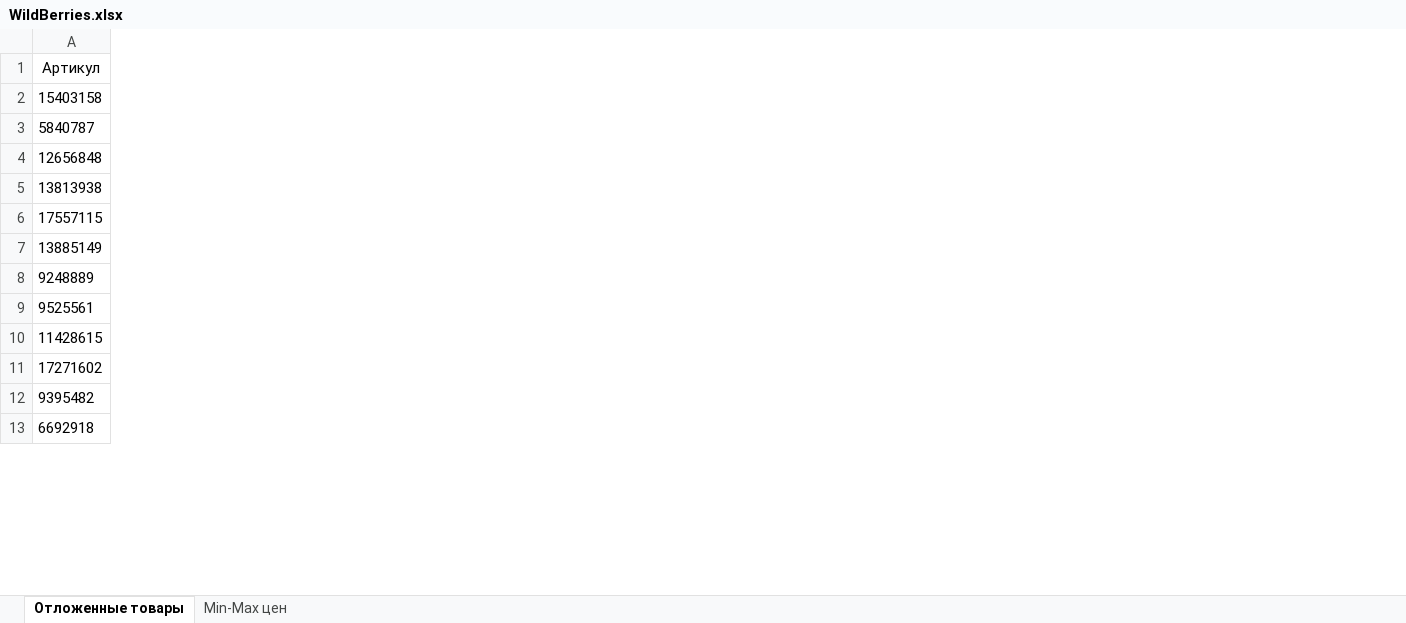
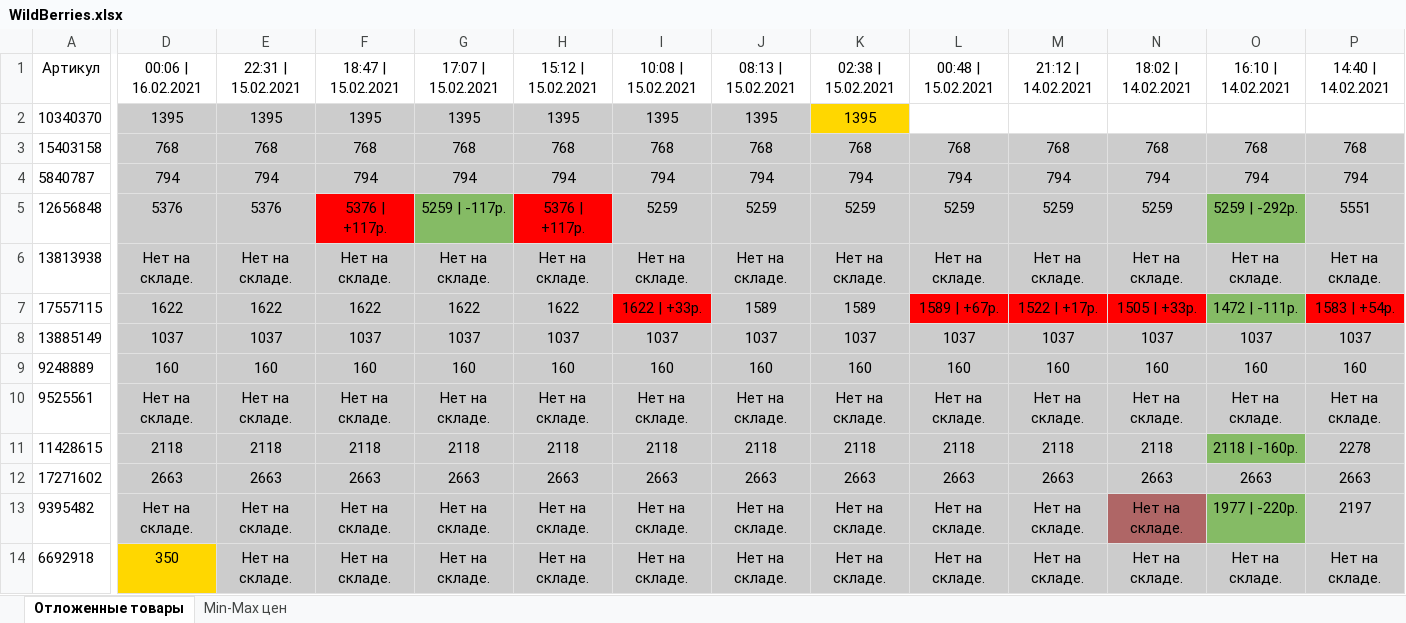
Before and after one commit to Voyager101pw/scraping-wildberries, an Excel workbook: WildBerries.xlsx, sheet Отложенные товары, drawn as a sheet; only a part is shown, gaps mark what is left out; values as stored, in another font and other column widths than the file's, no borders; addresses are those after the commit; rows hold the shown columns only; the diff covers the shown part only; the diff names each change by its address in the sheet, - before the commit and + after, or states it on an @@ line.

Commit message:
Обновление Excel файла

```diff
--- a/WildBerries.xlsx (sheet Отложенные товары)
+++ b/WildBerries.xlsx (sheet Отложенные товары)
+column D (00:06 | 16.02.2021), rows 3-14: 768 | 794 | 5376 | Нет на складе. | 1622 | 1037 | 160 | Нет на складе. | 2118 | 2663 | Нет на складе. | 350
+column E (22:31 | 15.02.2021), rows 3-14: 768 | 794 | 5376 | Нет на складе. | 1622 | 1037 | 160 | Нет на складе. | 2118 | 2663 | Нет на складе. | Нет на складе.
+column F (18:47 | 15.02.2021), rows 3-14: 768 | 794 | 5376 | +117р. | Нет на складе. | 1622 | 1037 | 160 | Нет на складе. | 2118 | 2663 | Нет на складе. | Нет на складе.
+column G (17:07 | 15.02.2021), rows 3-14: 768 | 794 | 5259 | -117р. | Нет на складе. | 1622 | 1037 | 160 | Нет на складе. | 2118 | 2663 | Нет на складе. | Нет на складе.
+column H (15:12 | 15.02.2021), rows 3-14: 768 | 794 | 5376 | +117р. | Нет на складе. | 1622 | 1037 | 160 | Нет на складе. | 2118 | 2663 | Нет на складе. | Нет на складе.
+column I (10:08 | 15.02.2021), rows 3-14: 768 | 794 | 5259 | Нет на складе. | 1622 | +33р. | 1037 | 160 | Нет на складе. | 2118 | 2663 | Нет на складе. | Нет на складе.
+column J (08:13 | 15.02.2021), rows 3-14: 768 | 794 | 5259 | Нет на складе. | 1589 | 1037 | 160 | Нет на складе. | 2118 | 2663 | Нет на складе. | Нет на складе.
+column K (02:38 | 15.02.2021), rows 3-14: 768 | 794 | 5259 | Нет на складе. | 1589 | 1037 | 160 | Нет на складе. | 2118 | 2663 | Нет на складе. | Нет на складе.
+column L (00:48 | 15.02.2021), rows 3-14: 768 | 794 | 5259 | Нет на складе. | 1589 | +67р. | 1037 | 160 | Нет на складе. | 2118 | 2663 | Нет на складе. | Нет на складе.
+column M (21:12 | 14.02.2021), rows 3-14: 768 | 794 | 5259 | Нет на складе. | 1522 | +17р. | 1037 | 160 | Нет на складе. | 2118 | 2663 | Нет на складе. | Нет на складе.
+column N (18:02 | 14.02.2021), rows 3-14: 768 | 794 | 5259 | Нет на складе. | 1505 | +33р. | 1037 | 160 | Нет на складе. | 2118 | 2663 | Нет на складе. | Нет на складе.
+column O (16:10 | 14.02.2021), rows 3-14: 768 | 794 | 5259 | -292р. | Нет на складе. | 1472 | -111р. | 1037 | 160 | Нет на складе. | 2118 | -160р. | 2663 | 1977 | -220р. | Нет на складе.
+column P (14:40 | 14.02.2021), rows 3-14: 768 | 794 | 5551 | Нет на складе. | 1583 | +54р. | 1037 | 160 | Нет на складе. | 2278 | 2663 | 2197 | Нет на складе.
+row 2: 10340370 | 1395 | 1395 | 1395 | 1395 | 1395 | 1395 | 1395 | 1395
```
Also changed, not shown: 6 added columns elsewhere in this sheet, sheet Min-Max цен.
